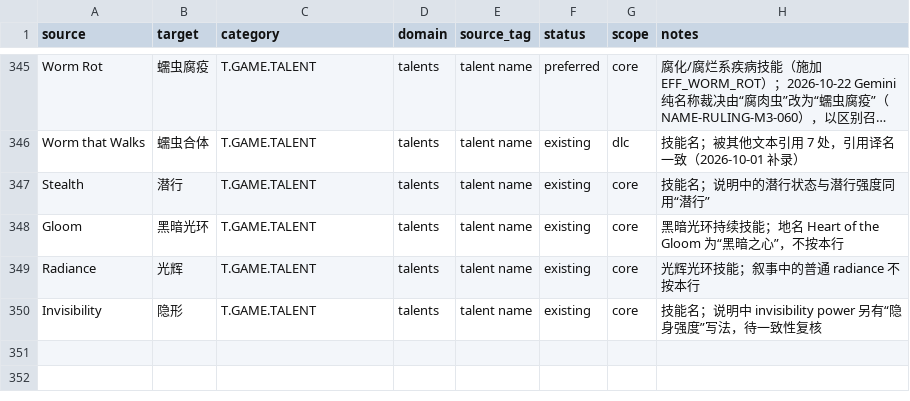
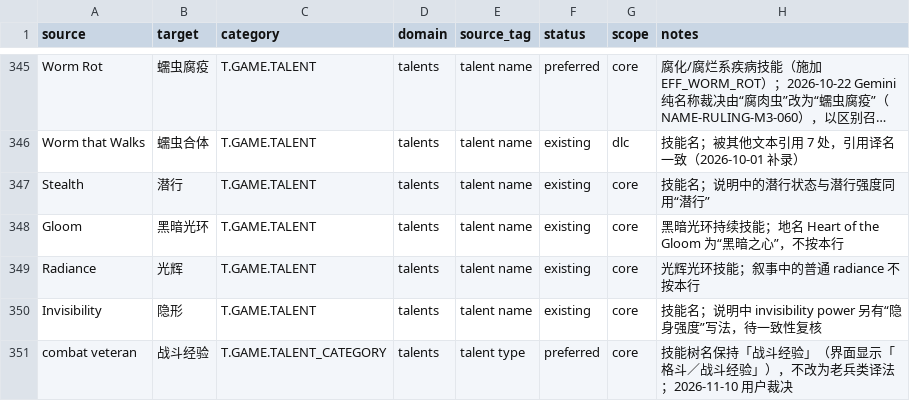
Before and after one commit to yutio8888/tome4-chinese-translation, a TSV file: terminology/talents.tsv, drawn as a sheet; only a part is shown, gaps mark what is left out; long unchanged cells end in ….

```diff
--- a/terminology/talents.tsv
+++ b/terminology/talents.tsv
@@ -350 +350,2 @@ Radiance	光辉	T.GAME.TALENT	talents	talent name	existing	core	光辉光环技
 Invisibility	隐形	T.GAME.TALENT	talents	talent name	existing	core	技能名；说明中 invisibility power 另有“隐身强度”写法，待一致性复核
+combat veteran	战斗经验	T.GAME.TALENT_CATEGORY	talents	talent type	preferred	core	技能树名保持「战斗经验」（界面显示「格斗／战斗经验」），不改为老兵类译法；2026-11-10 用户裁决
```
Also changed, not shown: terminology/items.tsv, 6 other files.
